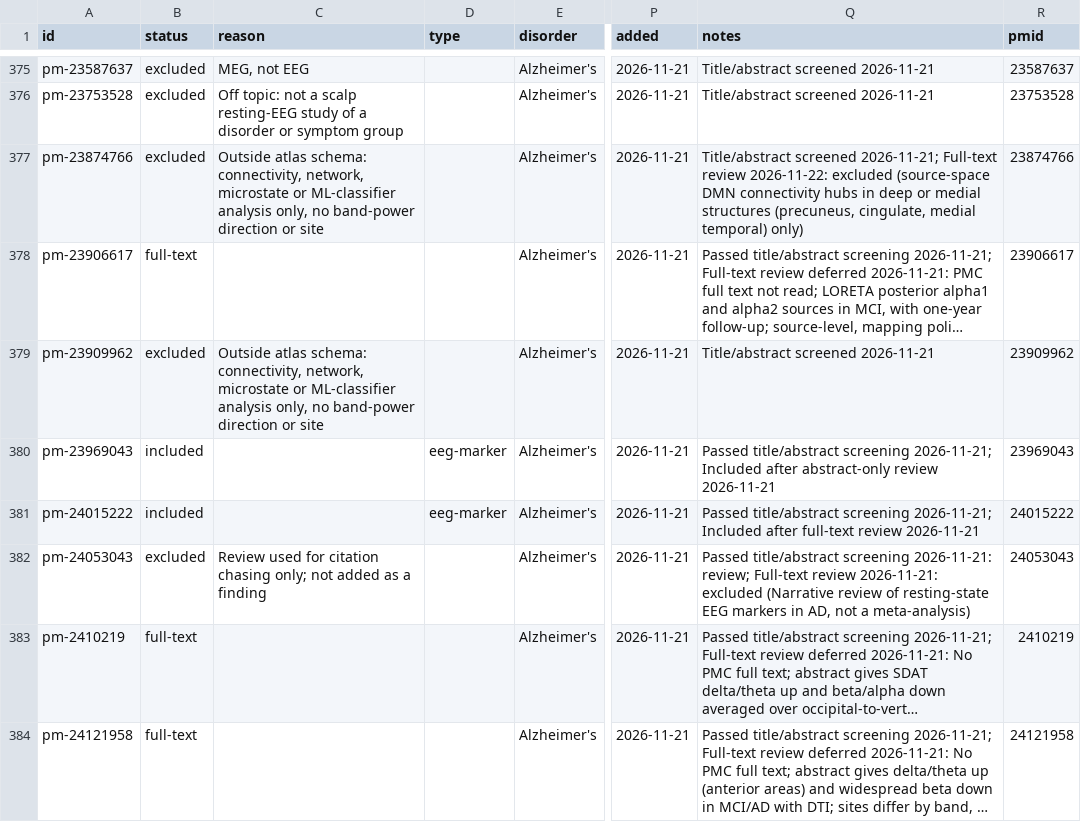
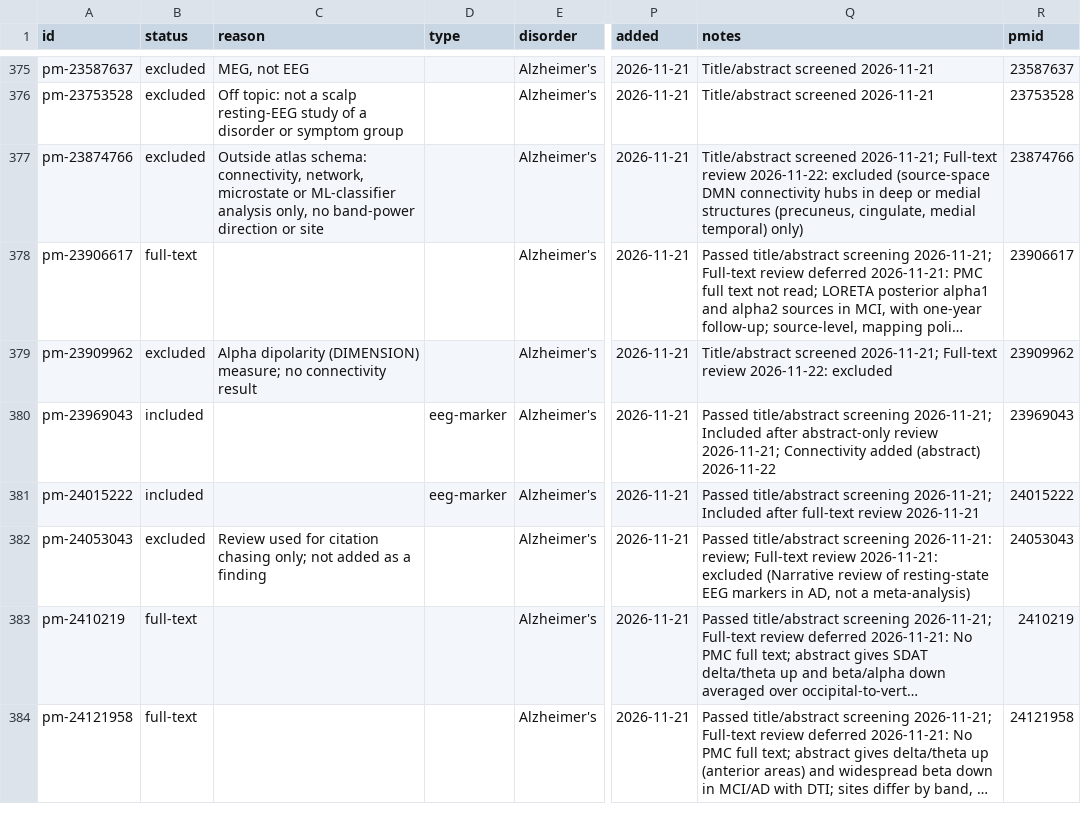
Before and after one commit to farrokh143/eeg-disorder-atlas, a CSV file: data/research-log.csv, drawn as a sheet; only a part is shown, gaps mark what is left out; long unchanged cells end in …; the diff covers the shown part only; the diff names each change by its address in the sheet, - before the commit and + after, or states it on an @@ line.

```diff
--- a/data/research-log.csv
+++ b/data/research-log.csv
-C379 (reason): Outside atlas schema: connectivity, network, microstate or ML-classifier analysis only, no band-power direction or site
+C379 (reason): Alpha dipolarity (DIMENSION) measure; no connectivity result
-Q379 (notes): Title/abstract screened 2026-11-21
+Q379 (notes): Title/abstract screened 2026-11-21; Full-text review 2026-11-22: excluded
-Q380 (notes): …abstract-only review 2026-11-21
+Q380 (notes): …abstract-only review 2026-11-21; Connectivity added (abstract) 2026-11-22
```
Also changed, not shown: 23 edited cells elsewhere in this file, 2 other files.
